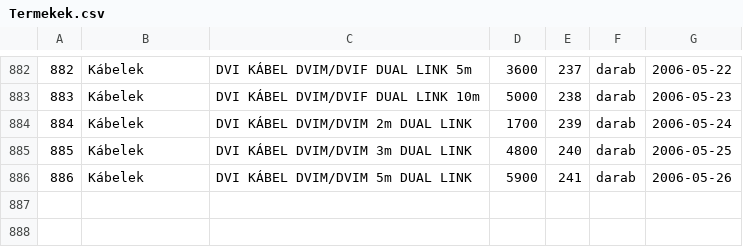
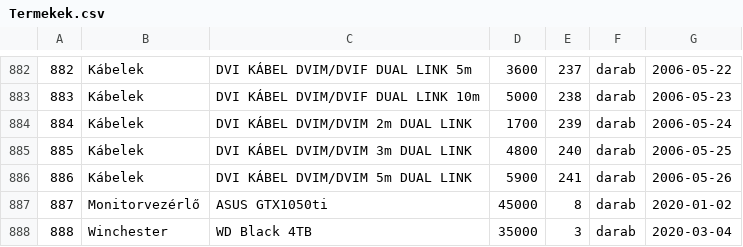
Before and after one commit to hdani1337/C-Sharp, a CSV file: Kuksi/Kuksi/Termekek.csv, drawn as a sheet; only a part is shown, gaps mark what is left out; the diff names each change by its address in the sheet, - before the commit and + after, or states it on an @@ line.

```diff
--- a/Kuksi/Kuksi/Termekek.csv
+++ b/Kuksi/Kuksi/Termekek.csv
+row 887: 887 | Monitorvezérlő | ASUS GTX1050ti | 45000 | 8 | darab | 2020-01-02
+row 888: 888 | Winchester | WD Black 4TB | 35000 | 3 | darab | 2020-03-04
```
Also changed, not shown: 2 other files.
